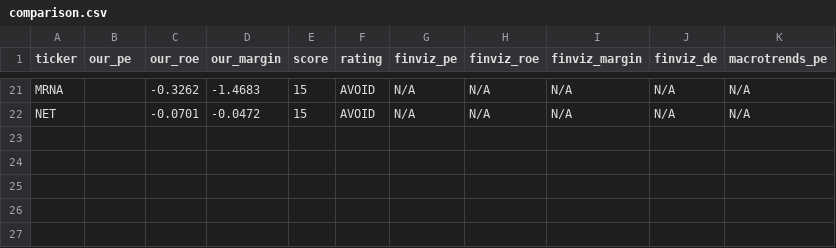
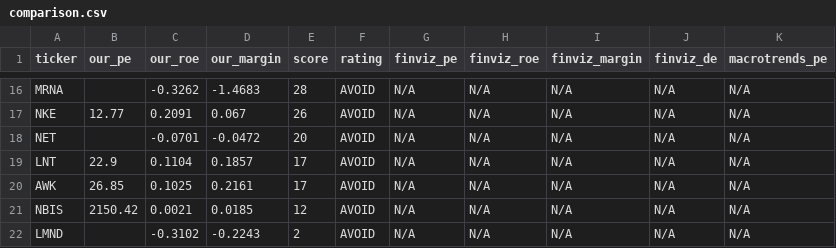
Before and after one commit to leafy-joyce-t/stock-tracker, a CSV file: data/comparison.csv, drawn as a sheet; only a part is shown, gaps mark what is left out; addresses are those after the commit; the diff covers the shown part only; the diff names each change by its address in the sheet, - before the commit and + after, or states it on an @@ line.

```diff
--- a/data/comparison.csv
+++ b/data/comparison.csv
-E16 (score): 15
+E16 (score): 28
+row 17: NKE | 12.77 | 0.2091 | 0.067 | 26 | AVOID | N/A | N/A | N/A | N/A | N/A
-E18 (score): 15
+E18 (score): 20
+row 19: LNT | 22.9 | 0.1104 | 0.1857 | 17 | AVOID | N/A | N/A | N/A | N/A | N/A
+row 20: AWK | 26.85 | 0.1025 | 0.2161 | 17 | AVOID | N/A | N/A | N/A | N/A | N/A
+row 21: NBIS | 2150.42 | 0.0021 | 0.0185 | 12 | AVOID | N/A | N/A | N/A | N/A | N/A
+row 22: LMND |  | -0.3102 | -0.2243 | 2 | AVOID | N/A | N/A | N/A | N/A | N/A
```
Also changed, not shown: 2 added rows, 7 removed rows and 24 edited cells elsewhere in this file, data/calculated_ratios.csv, data/risk_signals.csv, 25 other files.
